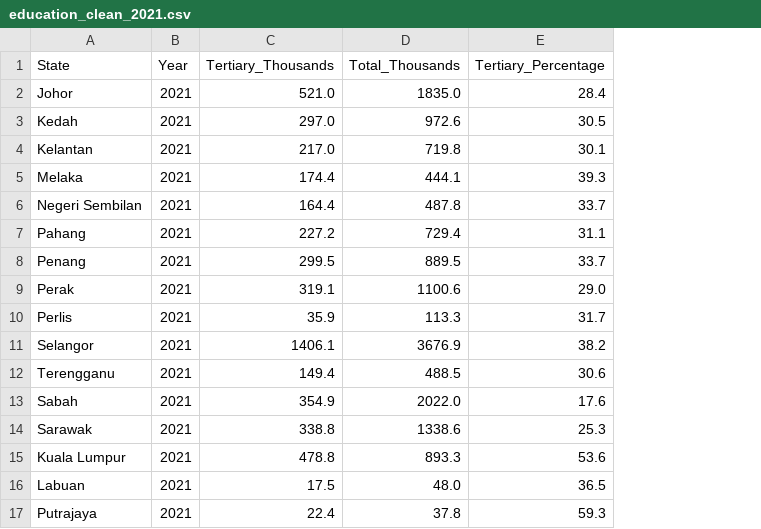
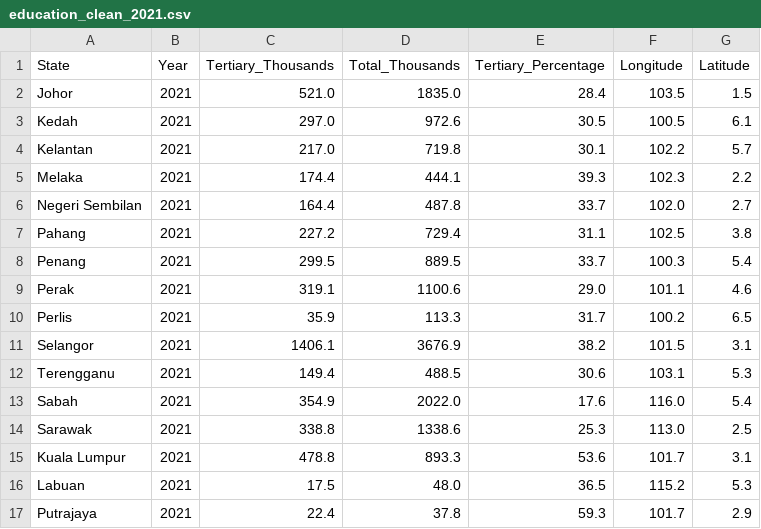
Before and after one commit to yxuan-chew0510/3179, a CSV file: week9_homework/education_clean_2021.csv, drawn as a sheet; the diff names each change by its address in the sheet, - before the commit and + after, or states it on an @@ line.

Commit message:
Update education_clean_2021.csv

```diff
--- a/week9_homework/education_clean_2021.csv
+++ b/week9_homework/education_clean_2021.csv
+column F (Longitude), rows 2-17: 103.5 | 100.5 | 102.2 | 102.3 | 102.0 | 102.5 | 100.3 | 101.1 | 100.2 | 101.5 | 103.1 | 116.0 | 113.0 | 101.7 | 115.2 | 101.7
+column G (Latitude), rows 2-17: 1.5 | 6.1 | 5.7 | 2.2 | 2.7 | 3.8 | 5.4 | 4.6 | 6.5 | 3.1 | 5.3 | 5.4 | 2.5 | 3.1 | 5.3 | 2.9
```
